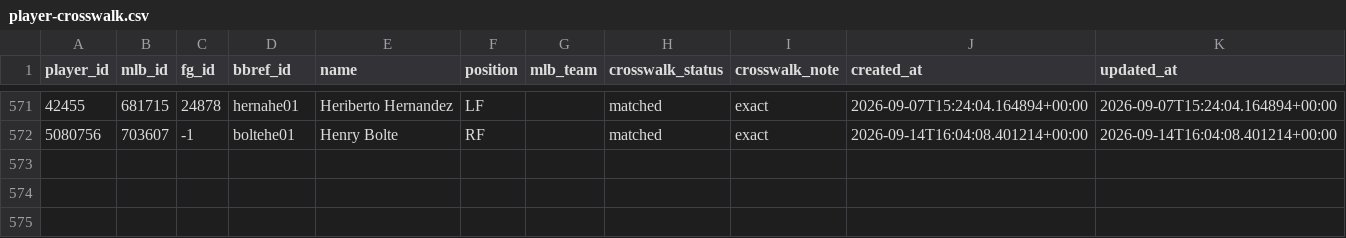
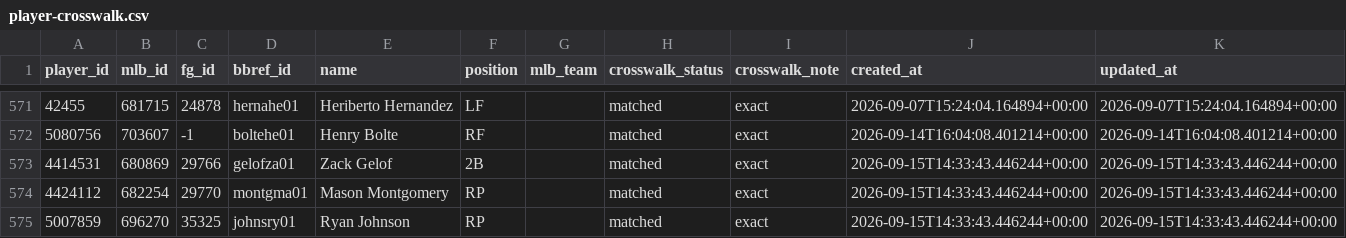
Before and after one commit to nickguarriello/pitch-slap, a CSV file: data/player-crosswalk.csv, drawn as a sheet; only a part is shown, gaps mark what is left out; the diff names each change by its address in the sheet, - before the commit and + after, or states it on an @@ line.

```diff
--- a/data/player-crosswalk.csv
+++ b/data/player-crosswalk.csv
+row 573: 4414531 | 680869 | 29766 | gelofza01 | Zack Gelof | 2B |  | matched | exact | 2026-09-15T14:33:43.446244+00:00 | 2026-09-15T14:33:43.446244+00:00
+row 574: 4424112 | 682254 | 29770 | montgma01 | Mason Montgomery | RP |  | matched | exact | 2026-09-15T14:33:43.446244+00:00 | 2026-09-15T14:33:43.446244+00:00
+row 575: 5007859 | 696270 | 35325 | johnsry01 | Ryan Johnson | RP |  | matched | exact | 2026-09-15T14:33:43.446244+00:00 | 2026-09-15T14:33:43.446244+00:00
```
Also changed, not shown: docs/data/matchup.csv, docs/data/roster.csv, 11 other files.
